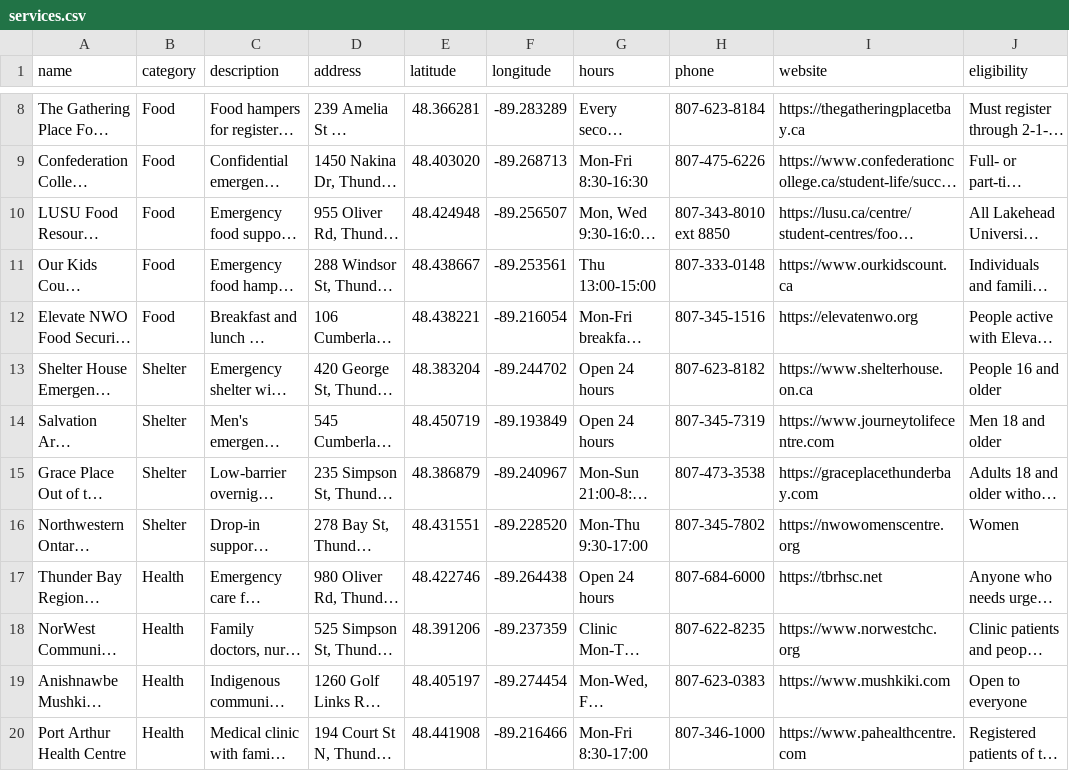
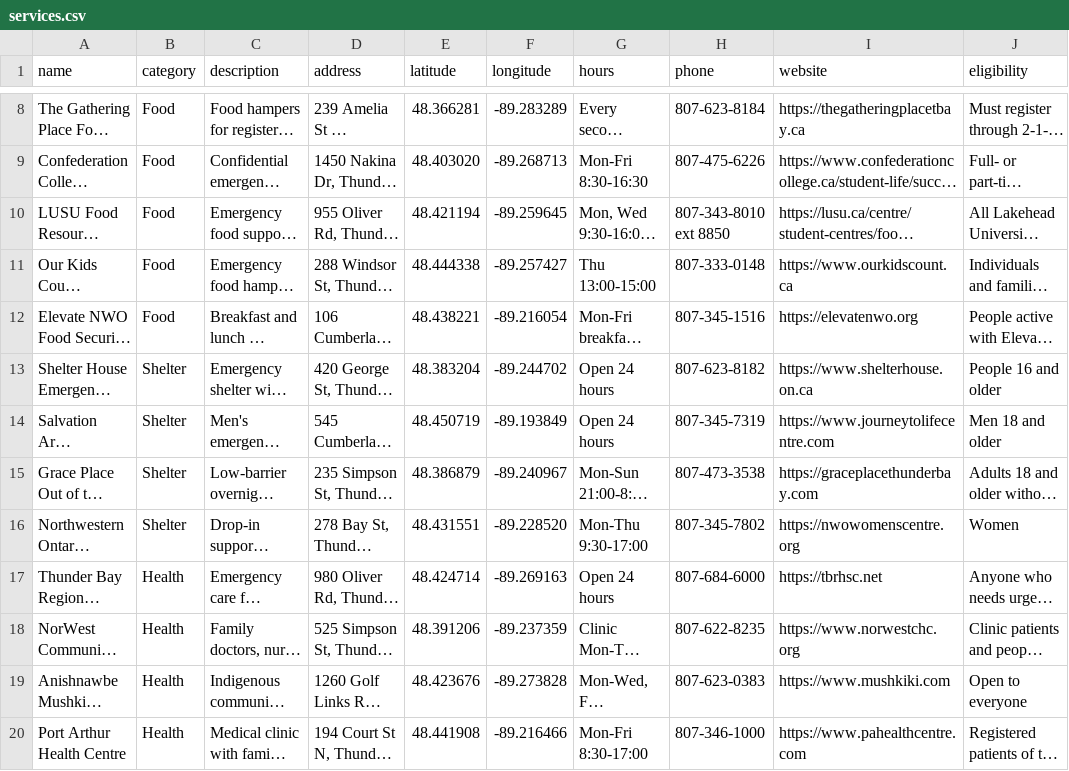
Before and after one commit to AzadAdhisivan1/thunder-bay-community-project, a CSV file: backend/seed/data/services.csv, drawn as a sheet; only a part is shown, gaps mark what is left out; long unchanged cells end in …; the diff covers the shown part only; the diff names each change by its address in the sheet, - before the commit and + after, or states it on an @@ line.

```diff
--- a/backend/seed/data/services.csv
+++ b/backend/seed/data/services.csv
-E10 (latitude): 48.424948
+E10 (latitude): 48.421194
-F10 (longitude): -89.256507
+F10 (longitude): -89.259645
-E11 (latitude): 48.438667
+E11 (latitude): 48.444338
-F11 (longitude): -89.253561
+F11 (longitude): -89.257427
-E17 (latitude): 48.422746
+E17 (latitude): 48.424714
-F17 (longitude): -89.264438
+F17 (longitude): -89.269163
-E19 (latitude): 48.405197
+E19 (latitude): 48.423676
-F19 (longitude): -89.274454
+F19 (longitude): -89.273828
```
Also changed, not shown: 16 edited cells elsewhere in this file.
